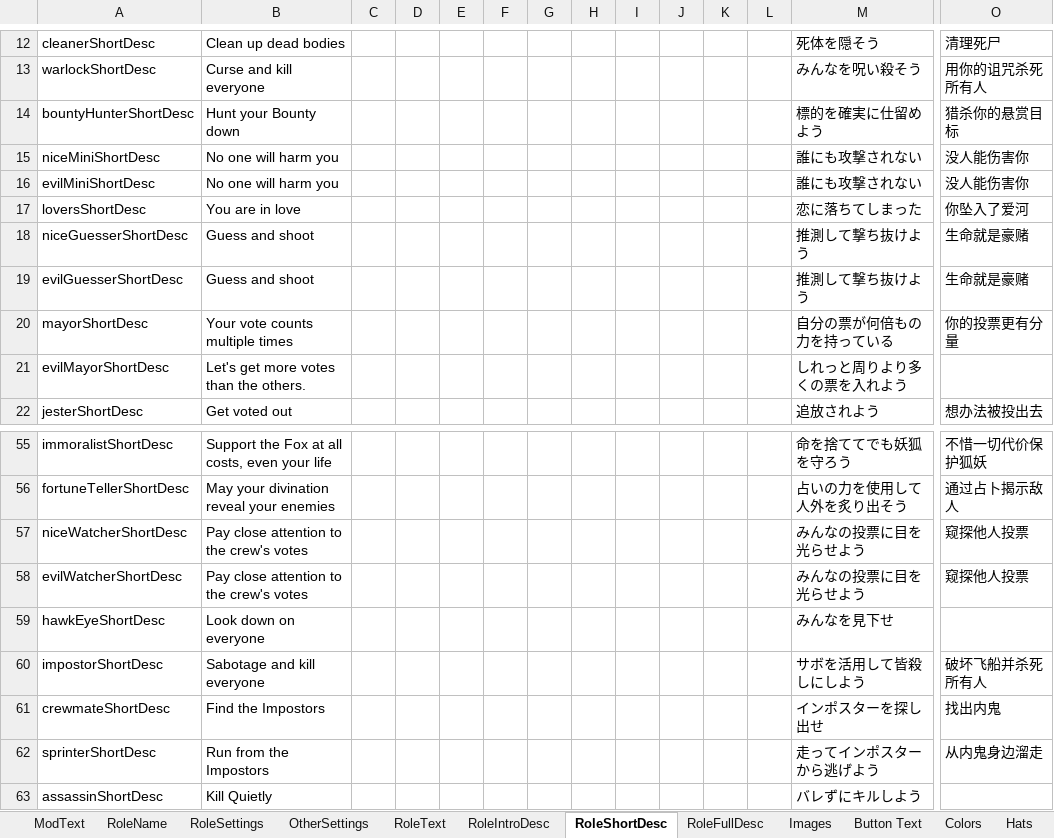
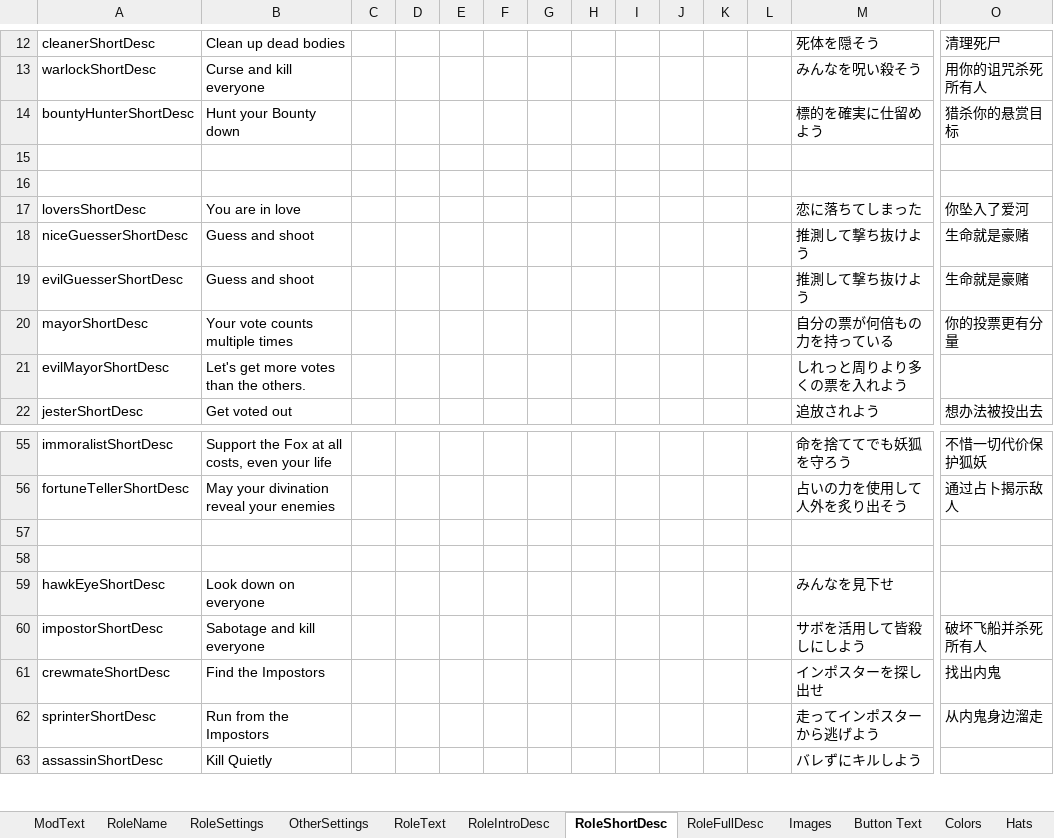
Before and after one commit to reitou-mugicha/TheOtherRolesGM-KiyoMugi-Edition, an Excel workbook: Strings.xlsx, sheet RoleShortDesc, drawn as a sheet; only a part is shown, gaps mark what is left out; values as stored, in another font and other column widths than the file's, no borders; rows hold the shown columns only; the diff names each change by its address in the sheet, - before the commit and + after, or states it on an @@ line.

```diff
--- a/Strings.xlsx (sheet RoleShortDesc)
+++ b/Strings.xlsx (sheet RoleShortDesc)
-row 15: niceMiniShortDesc | No one will harm you |  |  |  |  |  |  |  |  |  |  | 誰にも攻撃されない | 没人能伤害你
+row 15: (empty)
-row 16: evilMiniShortDesc | No one will harm you |  |  |  |  |  |  |  |  |  |  | 誰にも攻撃されない | 没人能伤害你
+row 16: (empty)
-row 57: niceWatcherShortDesc | Pay close attention to the crew's votes |  |  |  |  |  |  |  |  |  |  | みんなの投票に目を光らせよう | 窥探他人投票
+row 57: (empty)
-row 58: evilWatcherShortDesc | Pay close attention to the crew's votes |  |  |  |  |  |  |  |  |  |  | みんなの投票に目を光らせよう | 窥探他人投票
+row 58: (empty)
```
Also changed, not shown: sheet RoleFullDesc, sheet RoleIntroDesc, sheet OtherSettings, sheet RoleSettings, sheet RoleName, sheet ModText, 2 more sheets, other sheet tabs, 20 other files.
